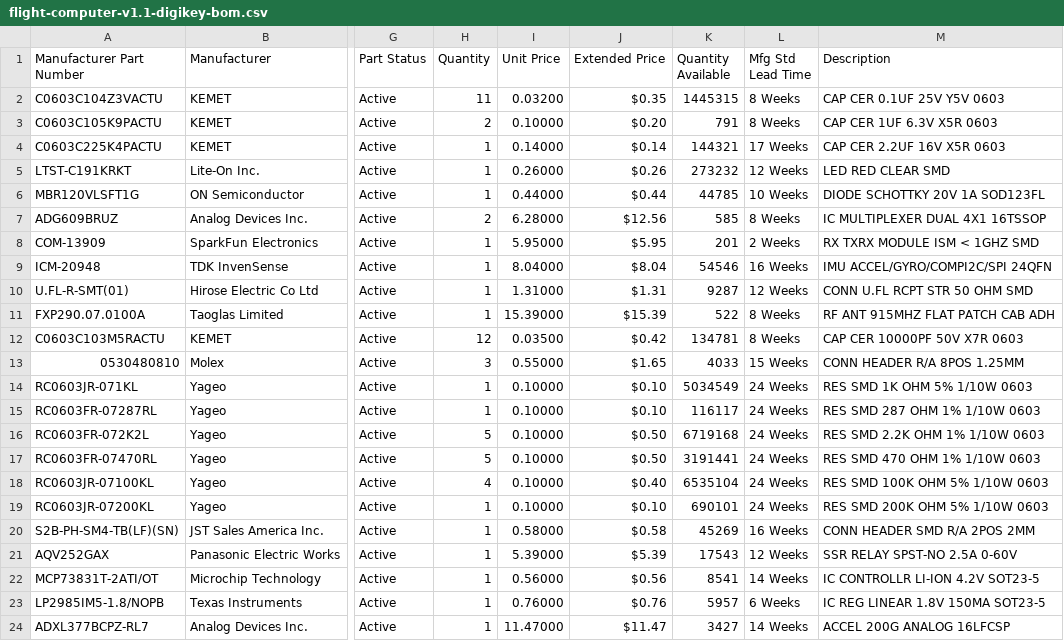
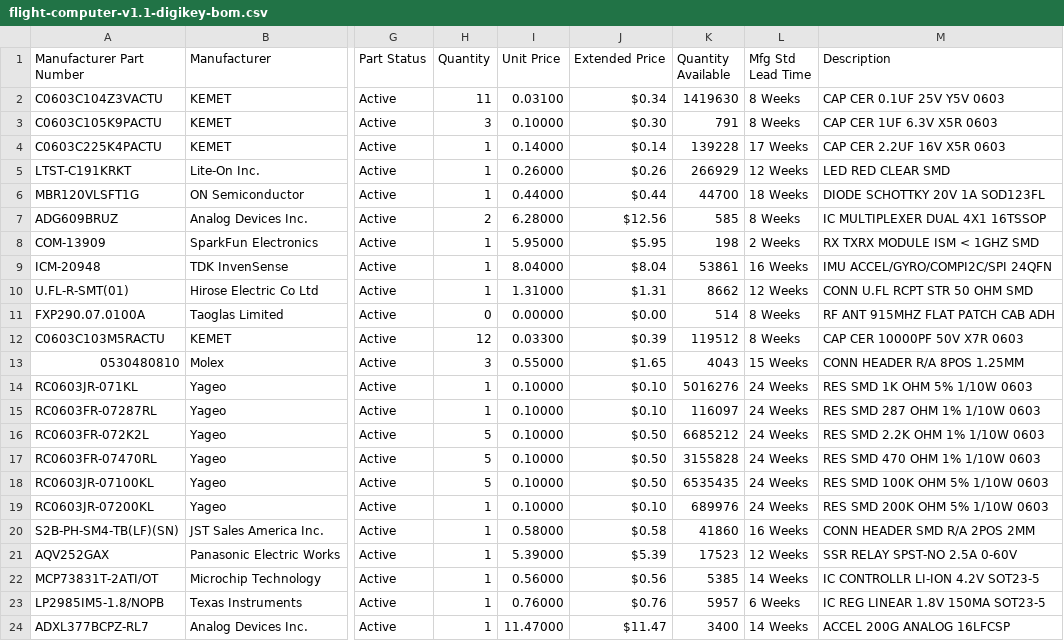
Before and after one commit to krups/iss-hardware, a CSV file: doc/flight-computer-v1.1-digikey-bom.csv, drawn as a sheet; only a part is shown, gaps mark what is left out; the diff covers the shown part only; the diff names each change by its address in the sheet, - before the commit and + after, or states it on an @@ line.

```diff
--- a/doc/flight-computer-v1.1-digikey-bom.csv
+++ b/doc/flight-computer-v1.1-digikey-bom.csv
-I2 (Unit Price): 0.03200
+I2 (Unit Price): 0.03100
-J2 (Extended Price): $0.35
+J2 (Extended Price): $0.34
-K2 (Quantity Available): 1445315
+K2 (Quantity Available): 1419630
-H3 (Quantity): 2
+H3 (Quantity): 3
-J3 (Extended Price): $0.20
+J3 (Extended Price): $0.30
-K4 (Quantity Available): 144321
+K4 (Quantity Available): 139228
-K5 (Quantity Available): 273232
+K5 (Quantity Available): 266929
-K6 (Quantity Available): 44785
+K6 (Quantity Available): 44700
-L6 (Mfg Std Lead Time): 10 Weeks
+L6 (Mfg Std Lead Time): 18 Weeks
-K8 (Quantity Available): 201
+K8 (Quantity Available): 198
-K9 (Quantity Available): 54546
+K9 (Quantity Available): 53861
-K10 (Quantity Available): 9287
+K10 (Quantity Available): 8662
-H11 (Quantity): 1
+H11 (Quantity): 0
-I11 (Unit Price): 15.39000
+I11 (Unit Price): 0.00000
-J11 (Extended Price): $15.39
+J11 (Extended Price): $0.00
-K11 (Quantity Available): 522
+K11 (Quantity Available): 514
-I12 (Unit Price): 0.03500
+I12 (Unit Price): 0.03300
-J12 (Extended Price): $0.42
+J12 (Extended Price): $0.39
-K12 (Quantity Available): 134781
+K12 (Quantity Available): 119512
-K13 (Quantity Available): 4033
+K13 (Quantity Available): 4043
-K14 (Quantity Available): 5034549
+K14 (Quantity Available): 5016276
-K15 (Quantity Available): 116117
+K15 (Quantity Available): 116097
-K16 (Quantity Available): 6719168
+K16 (Quantity Available): 6685212
-K17 (Quantity Available): 3191441
+K17 (Quantity Available): 3155828
-H18 (Quantity): 4
+H18 (Quantity): 5
-J18 (Extended Price): $0.40
+J18 (Extended Price): $0.50
-K18 (Quantity Available): 6535104
+K18 (Quantity Available): 6535435
-K19 (Quantity Available): 690101
+K19 (Quantity Available): 689976
-K20 (Quantity Available): 45269
+K20 (Quantity Available): 41860
-K21 (Quantity Available): 17543
+K21 (Quantity Available): 17523
-K22 (Quantity Available): 8541
+K22 (Quantity Available): 5385
-K24 (Quantity Available): 3427
+K24 (Quantity Available): 3400
```
Also changed, not shown: 4 added rows and 13 edited cells elsewhere in this file, 13 other files.
